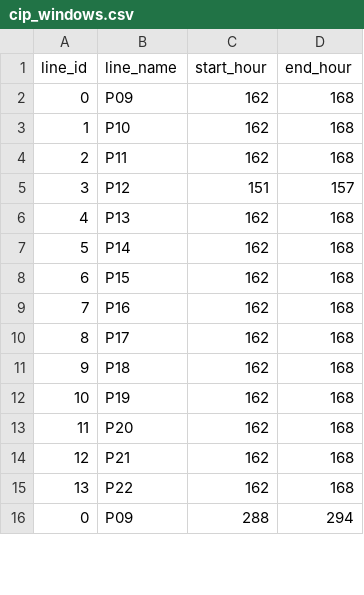
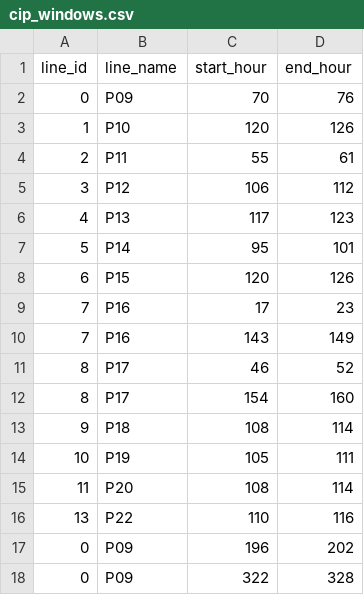
Before and after one commit to spartacus242/Plant_Scheduler, a CSV file: data/cip_windows.csv, drawn as a sheet; only a part is shown; the diff covers the shown part only.

```diff
--- a/data/cip_windows.csv
+++ b/data/cip_windows.csv
@@ -1,16 +1,18 @@
 line_id,line_name,start_hour,end_hour
-0,P09,162,168
-1,P10,162,168
-2,P11,162,168
-3,P12,151,157
-4,P13,162,168
-5,P14,162,168
-6,P15,162,168
-7,P16,162,168
-8,P17,162,168
-9,P18,162,168
-10,P19,162,168
-11,P20,162,168
-12,P21,162,168
-13,P22,162,168
-0,P09,288,294
+0,P09,70,76
+1,P10,120,126
+2,P11,55,61
+3,P12,106,112
+4,P13,117,123
+5,P14,95,101
+6,P15,120,126
+7,P16,17,23
+7,P16,143,149
+8,P17,46,52
+8,P17,154,160
+9,P18,108,114
+10,P19,105,111
+11,P20,108,114
+13,P22,110,116
+0,P09,196,202
+0,P09,322,328
```
Also changed, not shown: 2 added rows and 26 edited cells elsewhere in this file, data/InitialStates.csv, data/Week-1_InitialStates.csv, 38 other files.
